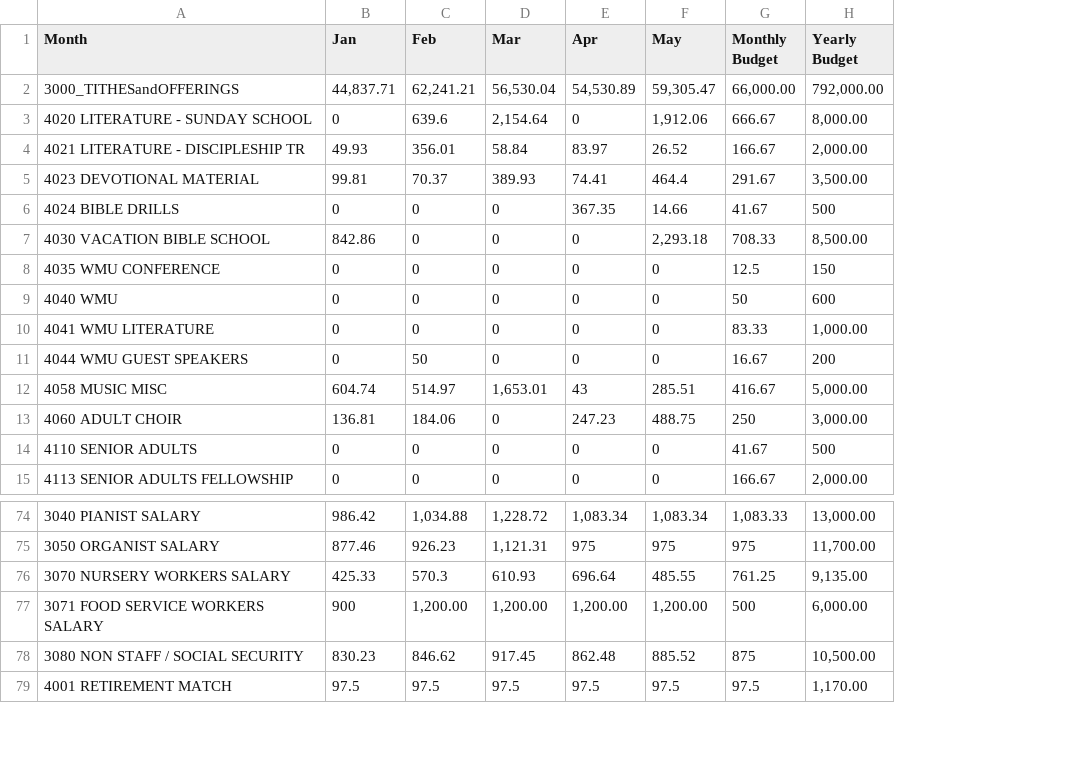
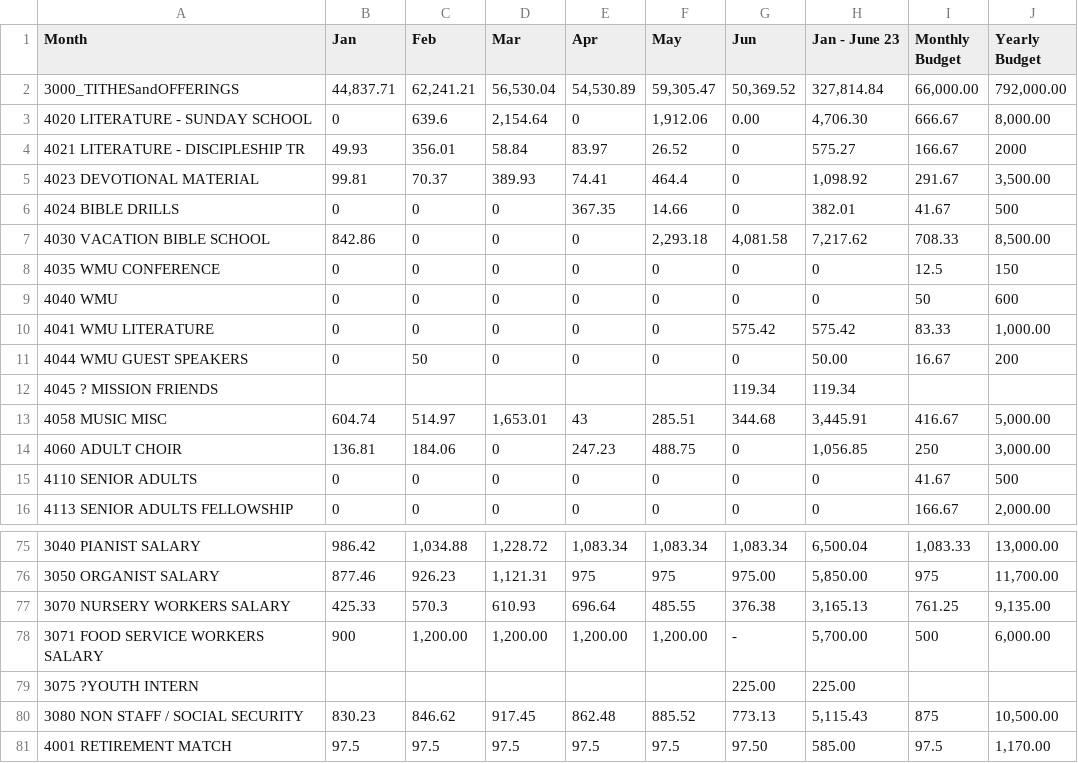
Before and after one commit to Erichollis58/erichollis58, a CSV file: BudgetandFinance.csv, drawn as a sheet; only a part is shown, gaps mark what is left out; addresses are those after the commit; the diff names each change by its address in the sheet, - before the commit and + after, or states it on an @@ line.

```diff
--- a/BudgetandFinance.csv
+++ b/BudgetandFinance.csv
+column G (Jun), rows 2-11: 50,369.52 | 0.00 | 0 | 0 | 0 | 4,081.58 | 0 | 0 | 575.42 | 0; rows 13-16: 344.68 | 0 | 0 | 0; rows 75-78: 1,083.34 | 975.00 | 376.38 | -; rows 80-81: 773.13 | 97.50
+column H (Jan - June 23), rows 2-11: 327,814.84 | 4,706.30 | 575.27 | 1,098.92 | 382.01 | 7,217.62 | 0 | 0 | 575.42 | 50.00; rows 13-16: 3,445.91 | 1,056.85 | 0 | 0; rows 75-78: 6,500.04 | 5,850.00 | 3,165.13 | 5,700.00; rows 80-81: 5,115.43 | 585.00
-J4 (Yearly Budget): 2,000.00
+J4 (Yearly Budget): 2000
+row 12: 4045 ? MISSION FRIENDS |  |  |  |  |  | 119.34 | 119.34
+row 79: 3075 ?YOUTH INTERN |  |  |  |  |  | 225.00 | 225.00
```
Also changed, not shown: DesignatedFunds.csv.
